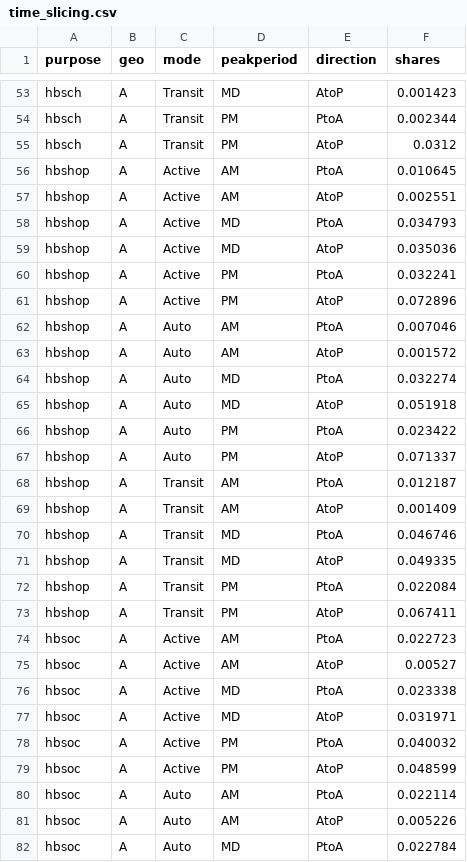
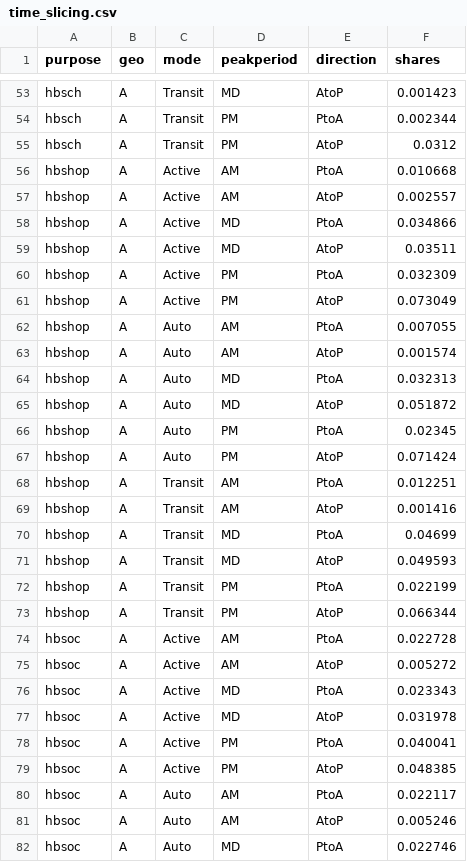
Before and after one commit to KristinaKwong/r2uPhase2, a CSV file: RTM/BaseNetworks/Inputs/time_slicing.csv, drawn as a sheet; only a part is shown, gaps mark what is left out; the diff covers the shown part only.

Commit message:
P3: remove weird hbu trips from time_slicing factors

```diff
--- a/RTM/BaseNetworks/Inputs/time_slicing.csv
+++ b/RTM/BaseNetworks/Inputs/time_slicing.csv
@@ -55,28 +55,28 @@ hbsch,A,Transit,PM,PtoA,0.002344
 hbsch,A,Transit,PM,AtoP,0.0312
-hbshop,A,Active,AM,PtoA,0.010645
-hbshop,A,Active,AM,AtoP,0.002551
-hbshop,A,Active,MD,PtoA,0.034793
-hbshop,A,Active,MD,AtoP,0.035036
-hbshop,A,Active,PM,PtoA,0.032241
-hbshop,A,Active,PM,AtoP,0.072896
-hbshop,A,Auto,AM,PtoA,0.007046
-hbshop,A,Auto,AM,AtoP,0.001572
-hbshop,A,Auto,MD,PtoA,0.032274
-hbshop,A,Auto,MD,AtoP,0.051918
-hbshop,A,Auto,PM,PtoA,0.023422
-hbshop,A,Auto,PM,AtoP,0.071337
-hbshop,A,Transit,AM,PtoA,0.012187
-hbshop,A,Transit,AM,AtoP,0.001409
-hbshop,A,Transit,MD,PtoA,0.046746
-hbshop,A,Transit,MD,AtoP,0.049335
-hbshop,A,Transit,PM,PtoA,0.022084
-hbshop,A,Transit,PM,AtoP,0.067411
-hbsoc,A,Active,AM,PtoA,0.022723
-hbsoc,A,Active,AM,AtoP,0.00527
-hbsoc,A,Active,MD,PtoA,0.023338
-hbsoc,A,Active,MD,AtoP,0.031971
-hbsoc,A,Active,PM,PtoA,0.040032
-hbsoc,A,Active,PM,AtoP,0.048599
-hbsoc,A,Auto,AM,PtoA,0.022114
-hbsoc,A,Auto,AM,AtoP,0.005226
-hbsoc,A,Auto,MD,PtoA,0.022784
+hbshop,A,Active,AM,PtoA,0.010668
+hbshop,A,Active,AM,AtoP,0.002557
+hbshop,A,Active,MD,PtoA,0.034866
+hbshop,A,Active,MD,AtoP,0.03511
+hbshop,A,Active,PM,PtoA,0.032309
+hbshop,A,Active,PM,AtoP,0.073049
+hbshop,A,Auto,AM,PtoA,0.007055
+hbshop,A,Auto,AM,AtoP,0.001574
+hbshop,A,Auto,MD,PtoA,0.032313
+hbshop,A,Auto,MD,AtoP,0.051872
+hbshop,A,Auto,PM,PtoA,0.02345
+hbshop,A,Auto,PM,AtoP,0.071424
+hbshop,A,Transit,AM,PtoA,0.012251
+hbshop,A,Transit,AM,AtoP,0.001416
+hbshop,A,Transit,MD,PtoA,0.04699
+hbshop,A,Transit,MD,AtoP,0.049593
+hbshop,A,Transit,PM,PtoA,0.022199
+hbshop,A,Transit,PM,AtoP,0.066344
+hbsoc,A,Active,AM,PtoA,0.022728
+hbsoc,A,Active,AM,AtoP,0.005272
+hbsoc,A,Active,MD,PtoA,0.023343
+hbsoc,A,Active,MD,AtoP,0.031978
+hbsoc,A,Active,PM,PtoA,0.040041
+hbsoc,A,Active,PM,AtoP,0.048385
+hbsoc,A,Auto,AM,PtoA,0.022117
+hbsoc,A,Auto,AM,AtoP,0.005246
+hbsoc,A,Auto,MD,PtoA,0.022746
```
Also changed, not shown: 1 added row, 1 removed row and 98 edited cells elsewhere in this file, 14 other files.
